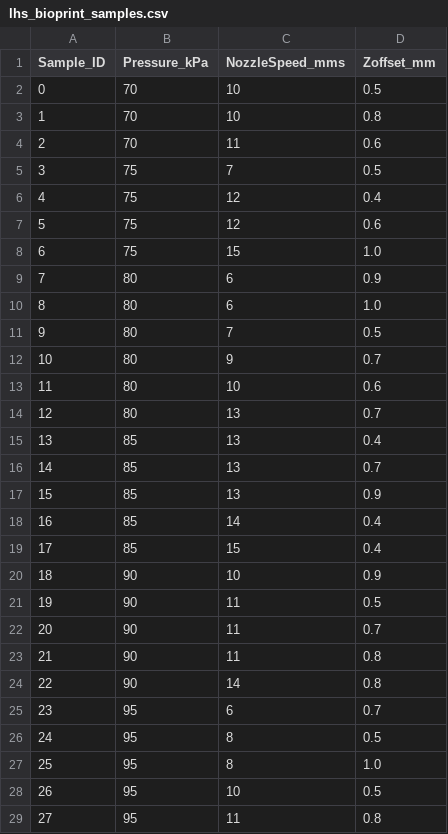
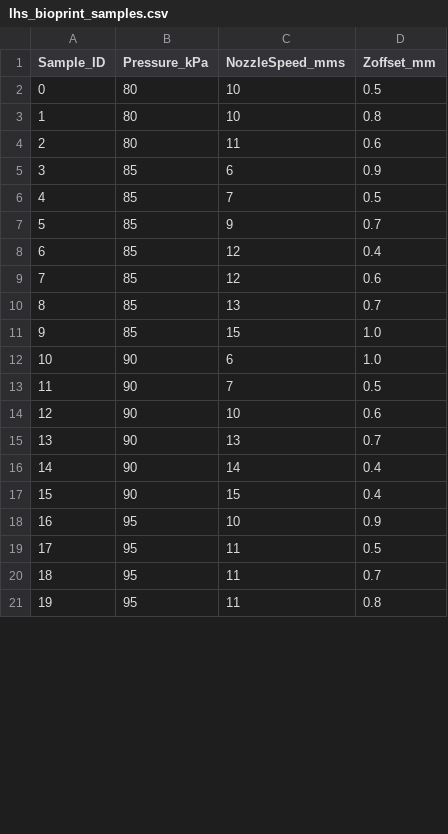
Before and after one commit to hmo-umcu/data_procedure, a CSV file: data/lhs/lhs_bioprint_samples.csv, drawn as a sheet; only a part is shown; removed rows and columns are numbered as before the commit, all else as after; the diff covers the shown part only; the diff names each change by its address in the sheet, - before the commit and + after, or states it on an @@ line.

```diff
--- a/data/lhs/lhs_bioprint_samples.csv
+++ b/data/lhs/lhs_bioprint_samples.csv
-B2:B4 (Pressure_kPa): 70
+B2:B4 (Pressure_kPa): 80
-row 5: 3 | 75 | 7 | 0.5
-row 6: 4 | 75 | 12 | 0.4
-row 7: 5 | 75 | 12 | 0.6
-row 8: 6 | 75 | 15 | 1.0
@@ column A (Sample_ID) renumbered from row 5 down @@
-B5 (Pressure_kPa): 80
+B5 (Pressure_kPa): 85
-row 10: 8 | 80 | 6 | 1.0
-B6:B7 (Pressure_kPa): 80
+B6:B7 (Pressure_kPa): 85
-row 13: 11 | 80 | 10 | 0.6
-row 14: 12 | 80 | 13 | 0.7
-C8 (NozzleSpeed_mms): 13
+C8 (NozzleSpeed_mms): 12
+row 9: 7 | 85 | 12 | 0.6
-row 17: 15 | 85 | 13 | 0.9
-row 18: 16 | 85 | 14 | 0.4
-D11 (Zoffset_mm): 0.4
+D11 (Zoffset_mm): 1.0
-C12 (NozzleSpeed_mms): 10
+C12 (NozzleSpeed_mms): 6
-D12 (Zoffset_mm): 0.9
+D12 (Zoffset_mm): 1.0
-C13 (NozzleSpeed_mms): 11
+C13 (NozzleSpeed_mms): 7
+row 14: 12 | 90 | 10 | 0.6
-C15 (NozzleSpeed_mms): 11
+C15 (NozzleSpeed_mms): 13
-row 23: 21 | 90 | 11 | 0.8
-D16 (Zoffset_mm): 0.8
+D16 (Zoffset_mm): 0.4
+row 17: 15 | 90 | 15 | 0.4
-C18 (NozzleSpeed_mms): 6
+C18 (NozzleSpeed_mms): 10
-D18 (Zoffset_mm): 0.7
+D18 (Zoffset_mm): 0.9
-C19:C20 (NozzleSpeed_mms): 8
+C19:C20 (NozzleSpeed_mms): 11
-D20 (Zoffset_mm): 1.0
+D20 (Zoffset_mm): 0.7
-row 28: 26 | 95 | 10 | 0.5
```
Also changed, not shown: 13 added rows, 4 removed rows and 9 edited cells elsewhere in this file, data/lhs/lhs_bioprint_samples_semicolon.csv, 7 other files.
